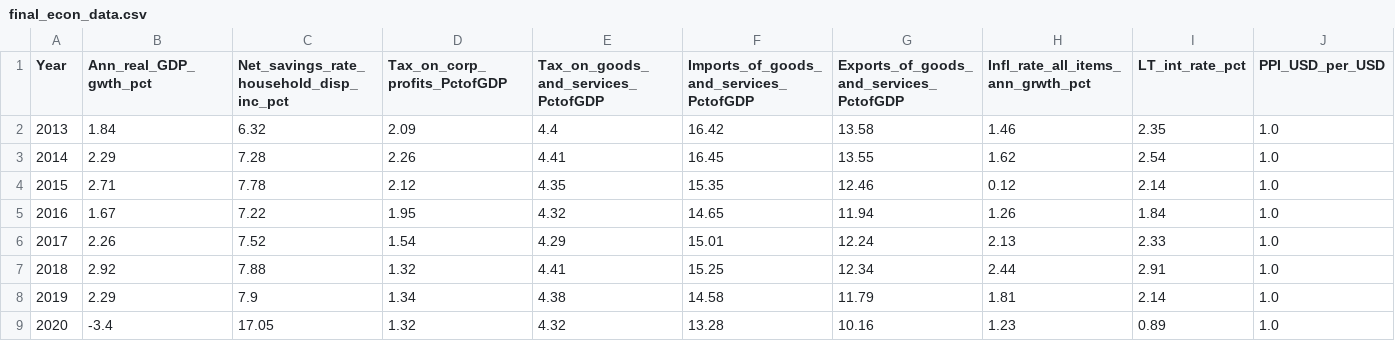
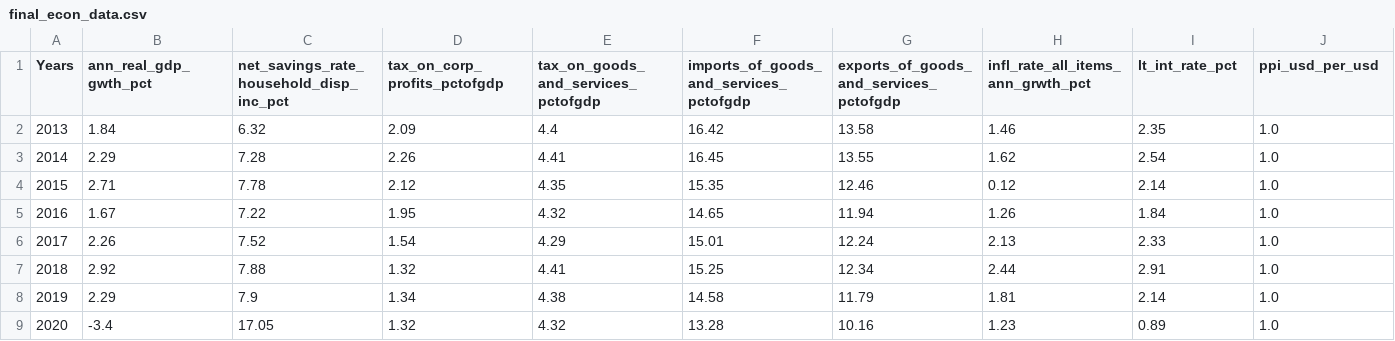
Before and after one commit to AlexGeiger1/Final_Project, a CSV file: ETL/final_econ_data.csv, drawn as a sheet; only a part is shown; the diff covers the shown part only; the diff names each change by its address in the sheet, - before the commit and + after, or states it on an @@ line.

```diff
--- a/ETL/final_econ_data.csv
+++ b/ETL/final_econ_data.csv
-A1: Year
+A1: Years
-B1: Ann_real_GDP_gwth_pct
+B1: ann_real_gdp_gwth_pct
-C1: Net_savings_rate_household_disp_inc_pct
+C1: net_savings_rate_household_disp_inc_pct
-D1: Tax_on_corp_profits_PctofGDP
+D1: tax_on_corp_profits_pctofgdp
-E1: Tax_on_goods_and_services_PctofGDP
+E1: tax_on_goods_and_services_pctofgdp
-F1: Imports_of_goods_and_services_PctofGDP
+F1: imports_of_goods_and_services_pctofgdp
-G1: Exports_of_goods_and_services_PctofGDP
+G1: exports_of_goods_and_services_pctofgdp
-H1: Infl_rate_all_items_ann_grwth_pct
+H1: infl_rate_all_items_ann_grwth_pct
-I1: LT_int_rate_pct
+I1: lt_int_rate_pct
-J1: PPI_USD_per_USD
+J1: ppi_usd_per_usd
```
Also changed, not shown: 5 edited cells elsewhere in this file, ETL/final_ticker_data.csv, 2 other files.
